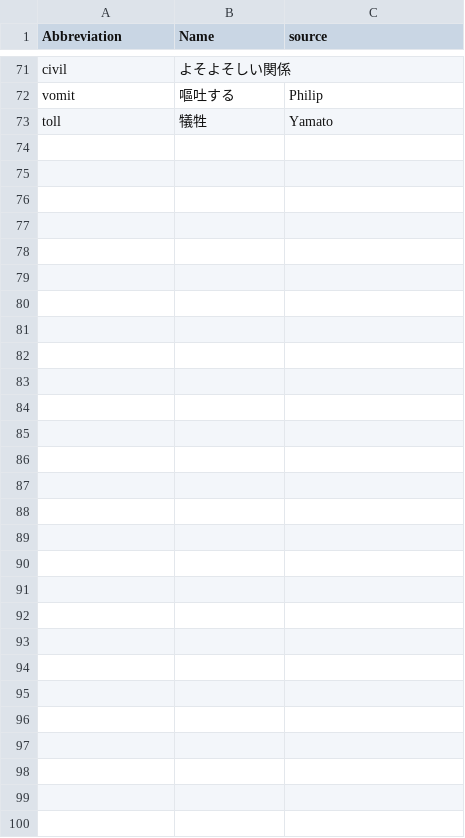
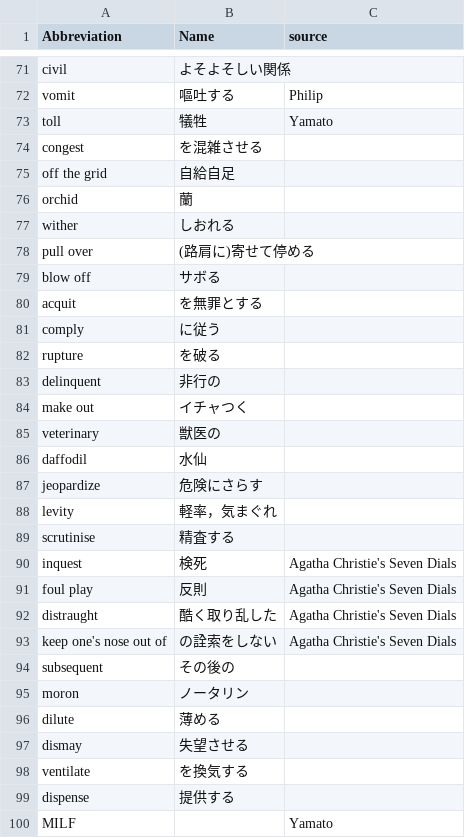
Before and after one commit to 83c2c823b8/derived_storage, a CSV file: englishwords.csv, drawn as a sheet; only a part is shown, gaps mark what is left out; the diff names each change by its address in the sheet, - before the commit and + after, or states it on an @@ line.

```diff
--- a/englishwords.csv
+++ b/englishwords.csv
+row 74: congest | を混雑させる
+row 75: off the grid | 自給自足
+row 76: orchid | 蘭
+row 77: wither | しおれる
+row 78: pull over | (路肩に)寄せて停める
+row 79: blow off | サボる
+row 80: acquit | を無罪とする
+row 81: comply | に従う
+row 82: rupture | を破る
+row 83: delinquent | 非行の
+row 84: make out | イチャつく
+row 85: veterinary | 獣医の
+row 86: daffodil | 水仙
+row 87: jeopardize | 危険にさらす
+row 88: levity | 軽率，気まぐれ
+row 89: scrutinise | 精査する
+row 90: inquest | 検死 | Agatha Christie's Seven Dials
+row 91: foul play | 反則 | Agatha Christie's Seven Dials
+row 92: distraught | 酷く取り乱した | Agatha Christie's Seven Dials
+row 93: keep one's nose out of | の詮索をしない | Agatha Christie's Seven Dials
+row 94: subsequent | その後の
+row 95: moron | ノータリン
+row 96: dilute | 薄める
+row 97: dismay | 失望させる
+row 98: ventilate | を換気する
+row 99: dispense | 提供する
+row 100: MILF |  | Yamato
```
Also changed, not shown: 1 other file.
